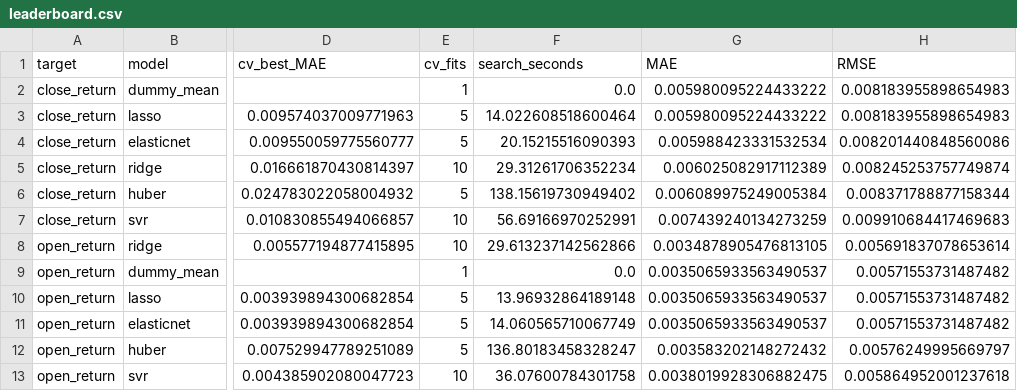
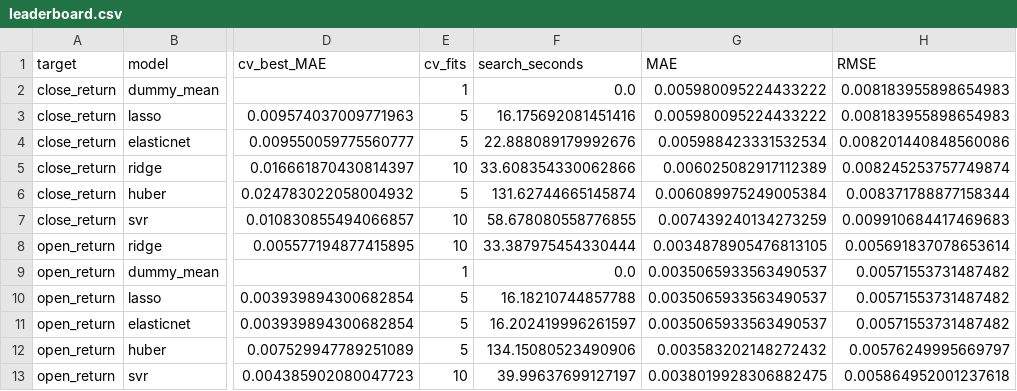
Before and after one commit to Harshithpatali/Sensex_Quant_Lab, a CSV file: artifacts/reports/leaderboard.csv, drawn as a sheet; only a part is shown, gaps mark what is left out; the diff names each change by its address in the sheet, - before the commit and + after, or states it on an @@ line.

```diff
--- a/artifacts/reports/leaderboard.csv
+++ b/artifacts/reports/leaderboard.csv
-F3 (search_seconds): 14.022608518600464
+F3 (search_seconds): 16.175692081451416
-F4 (search_seconds): 20.15215516090393
+F4 (search_seconds): 22.888089179992676
-F5 (search_seconds): 29.31261706352234
+F5 (search_seconds): 33.608354330062866
-F6 (search_seconds): 138.15619730949402
+F6 (search_seconds): 131.62744665145874
-F7 (search_seconds): 56.69166970252991
+F7 (search_seconds): 58.678080558776855
-F8 (search_seconds): 29.613237142562866
+F8 (search_seconds): 33.387975454330444
-F10 (search_seconds): 13.96932864189148
+F10 (search_seconds): 16.18210744857788
-F11 (search_seconds): 14.060565710067749
+F11 (search_seconds): 16.202419996261597
-F12 (search_seconds): 136.80183458328247
+F12 (search_seconds): 134.15080523490906
-F13 (search_seconds): 36.07600784301758
+F13 (search_seconds): 39.99637699127197
```
Also changed, not shown: 1 other file.
